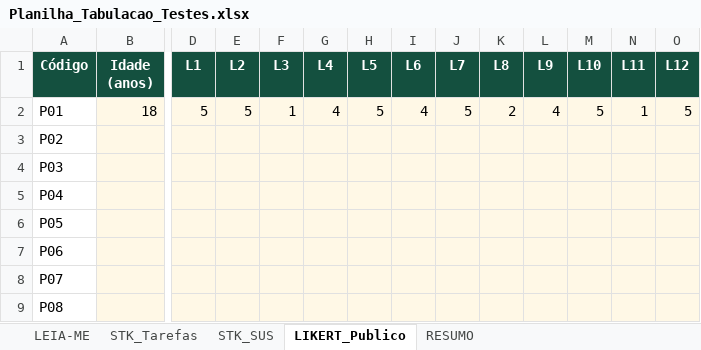
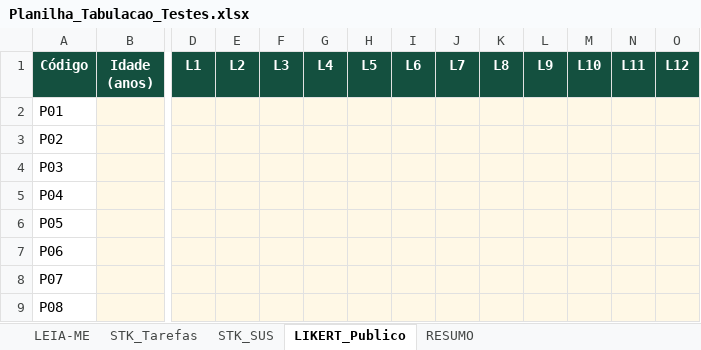
Before and after one commit to nathaliadrdo/interishopping, an Excel workbook: entrega/Planilha_Tabulacao_Testes.xlsx, sheet LIKERT_Publico, drawn as a sheet; only a part is shown, gaps mark what is left out; values as stored, in another font and other column widths than the file's, no borders; the diff covers the shown part only; the diff names each change by its address in the sheet, - before the commit and + after, or states it on an @@ line.

```diff
--- a/entrega/Planilha_Tabulacao_Testes.xlsx (sheet LIKERT_Publico)
+++ b/entrega/Planilha_Tabulacao_Testes.xlsx (sheet LIKERT_Publico)
-B2 (Idade (anos)): 18
+B2 (Idade (anos)): (empty)
-D2 (L1): 5
+D2 (L1): (empty)
-E2 (L2): 5
+E2 (L2): (empty)
-F2 (L3): 1
+F2 (L3): (empty)
-G2 (L4): 4
+G2 (L4): (empty)
-H2 (L5): 5
+H2 (L5): (empty)
-I2 (L6): 4
+I2 (L6): (empty)
-J2 (L7): 5
+J2 (L7): (empty)
-K2 (L8): 2
+K2 (L8): (empty)
-L2 (L9): 4
+L2 (L9): (empty)
-M2 (L10): 5
+M2 (L10): (empty)
-N2 (L11): 1
+N2 (L11): (empty)
-O2 (L12): 5
+O2 (L12): (empty)
```
Also changed, not shown: 1 edited cell elsewhere in this sheet.
